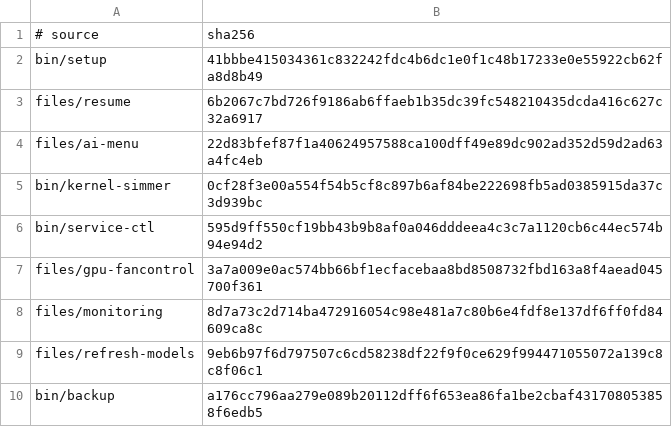
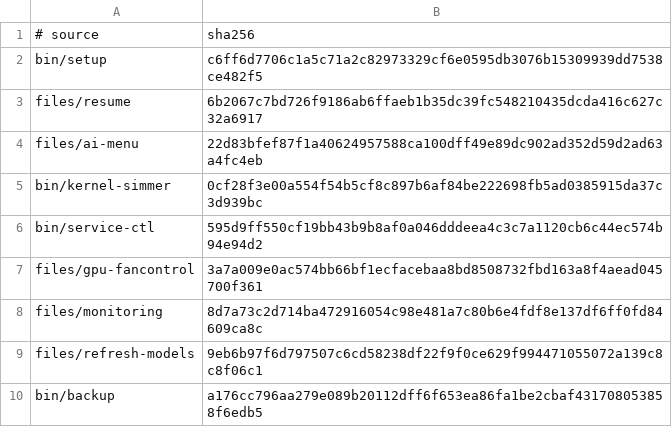
Before and after one commit to LPFchan/linux-setup, a TSV file: checksums.tsv, drawn as a sheet.

Commit message:
fix: swap primary URL to raw.githubusercontent.com to prevent checksum/file desync
setup.lost.plus (GitHub Pages) has a deployment delay that makes
checksums.tsv arrive before the actual source files. This causes
update-all to skip modules because the downloaded file hash matches
local even though checksums.tsv has a newer hash.

raw.githubusercontent.com updates within seconds of push, so using it
as primary eliminates the window where checksums and files diverge.

```diff
--- a/checksums.tsv
+++ b/checksums.tsv
@@ -1,3 +1,3 @@
 # source	sha256
-bin/setup	41bbbe415034361c832242fdc4b6dc1e0f1c48b17233e0e55922cb62fa8d8b49
+bin/setup	c6ff6d7706c1a5c71a2c82973329cf6e0595db3076b15309939dd7538ce482f5
 files/resume	6b2067c7bd726f9186ab6ffaeb1b35dc39fc548210435dcda416c627c32a6917
```
Also changed, not shown: 1 other file.
